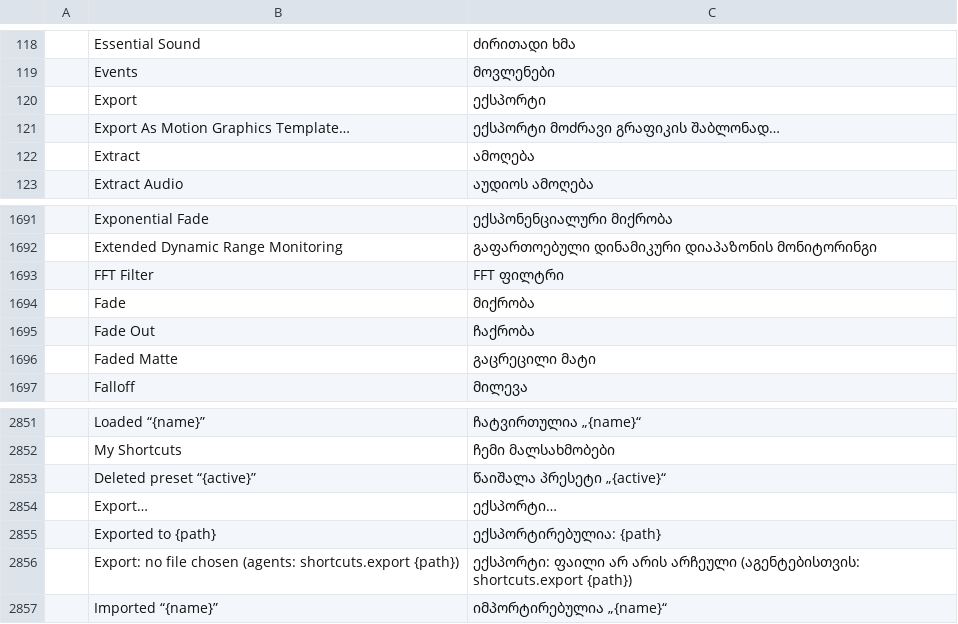
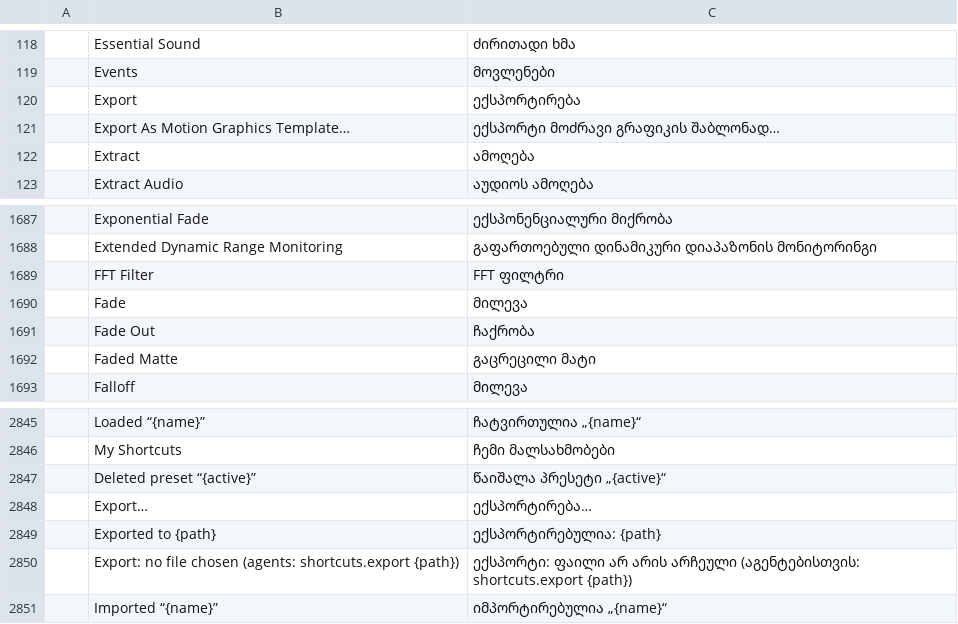
Before and after one commit to storytold/filmcraft, a TSV file: crates/ui-egui/src/i18n/ka.tsv, drawn as a sheet; only a part is shown, gaps mark what is left out; the diff covers the shown part only.

```diff
--- a/crates/ui-egui/src/i18n/ka.tsv
+++ b/crates/ui-egui/src/i18n/ka.tsv
@@ -119,3 +119,3 @@
 	Events	მოვლენები
-	Export	ექსპორტი
+	Export	ექსპორტირება
 	Export As Motion Graphics Template…	ექსპორტი მოძრავი გრაფიკის შაბლონად…
@@ -1693,3 +1689,3 @@
 	FFT Filter	FFT ფილტრი
-	Fade	მიქრობა
+	Fade	მილევა
 	Fade Out	ჩაქრობა
@@ -2853,3 +2847,3 @@
 	Deleted preset “{active}”	წაიშალა პრესეტი „{active}“
-	Export…	ექსპორტი…
+	Export…	ექსპორტირება…
 	Exported to {path}	ექსპორტირებულია: {path}
```
Also changed, not shown: 24 added rows and 7 removed rows elsewhere in this file.
